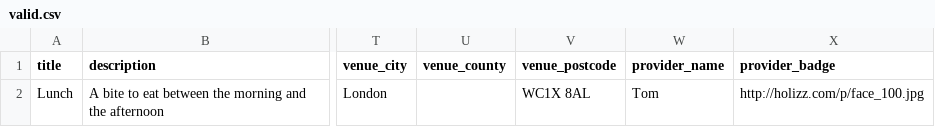
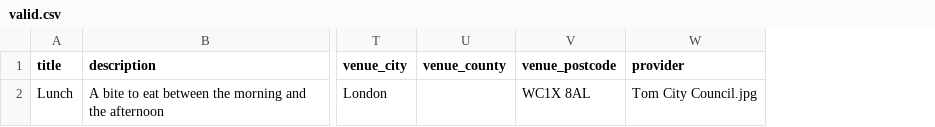
Before and after one commit to dxw/Learning-Revolution, a CSV file: spec/rake_data/valid.csv, drawn as a sheet; only a part is shown, gaps mark what is left out; removed rows and columns are numbered as before the commit, all else as after; the diff names each change by its address in the sheet, - before the commit and + after, or states it on an @@ line.

Commit message:
Update CSV tests, and lr.rake.

```diff
--- a/spec/rake_data/valid.csv
+++ b/spec/rake_data/valid.csv
-column W (provider_name), row 2: Tom
-column X (provider_badge), row 2: http://holizz.com/p/face_100.jpg
+column W (provider), row 2: Tom City Council.jpg
```
Also changed, not shown: spec/rake_data/cyberevent_false_but_no_addr.csv, spec/rake_data/cyberevent_true_but_has_addr.csv, 12 other files.
